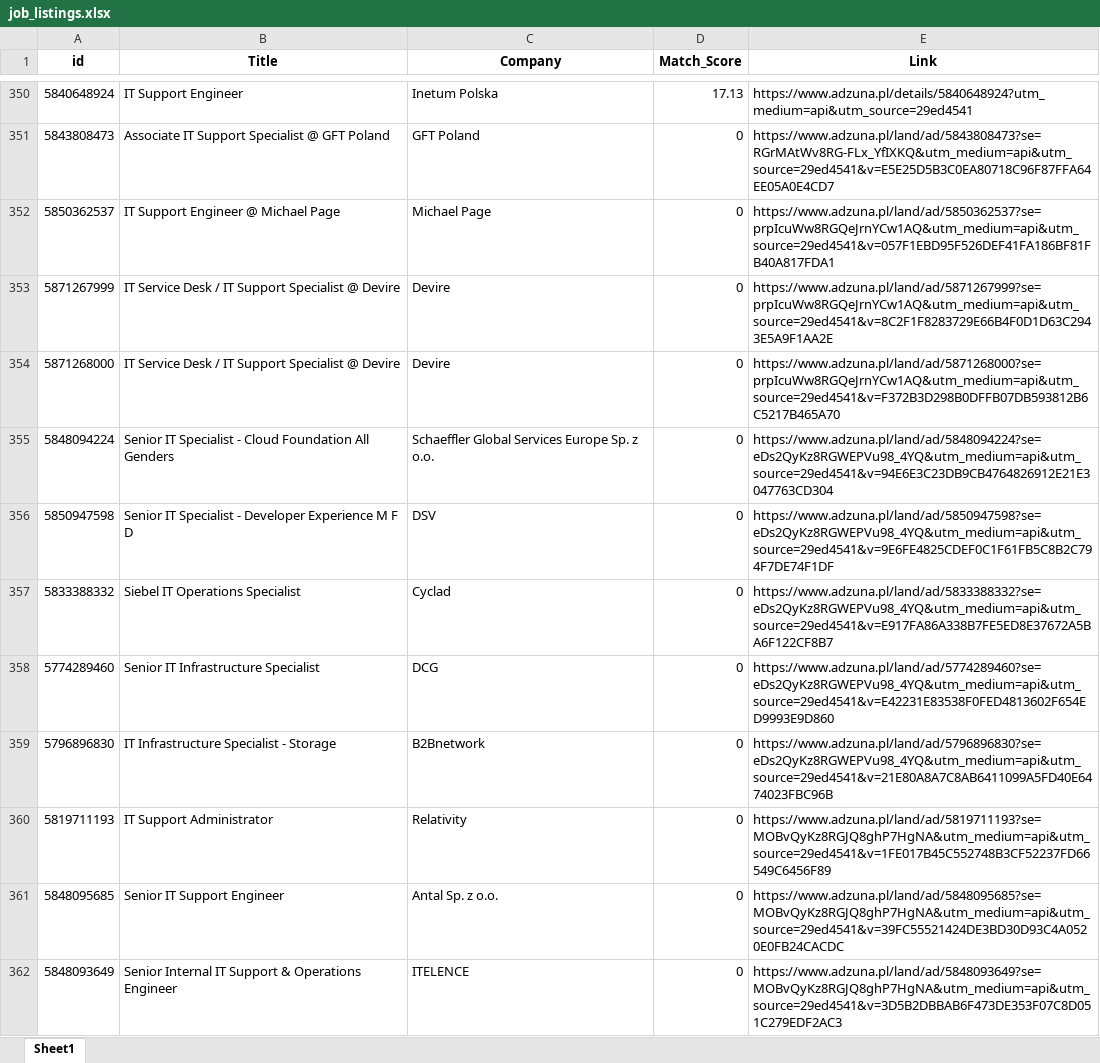
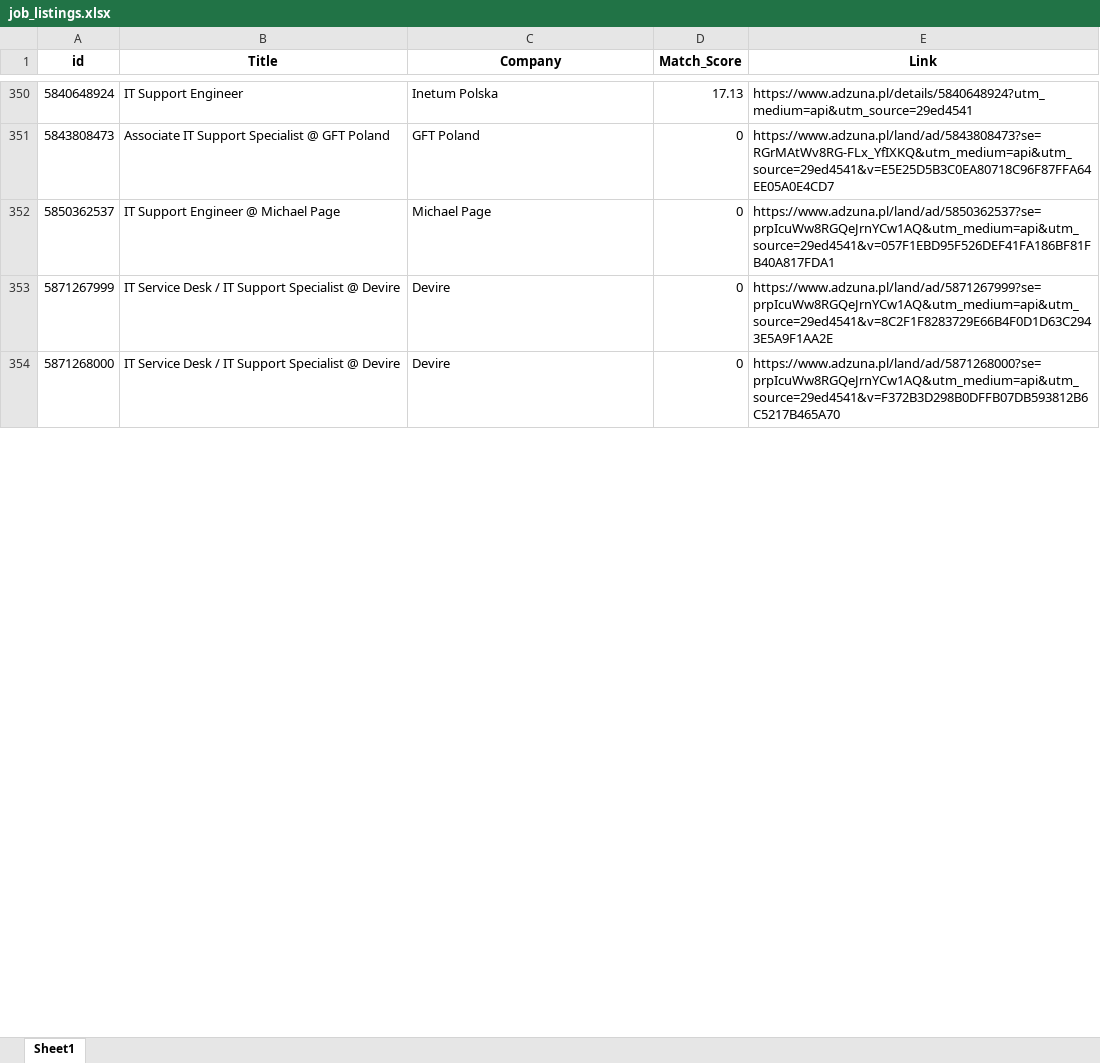
Before and after one commit to Byadiso/HireMeD, an Excel workbook: job_listings.xlsx, sheet Sheet1, drawn as a sheet; only a part is shown, gaps mark what is left out; values as stored, in another font and other column widths than the file's, no borders; removed rows and columns are numbered as before the commit, all else as after; the diff covers the shown part only; the diff names each change by its address in the sheet, - before the commit and + after, or states it on an @@ line.

```diff
--- a/job_listings.xlsx (sheet Sheet1)
+++ b/job_listings.xlsx (sheet Sheet1)
-row 355: 5848094224 | Senior IT Specialist - Cloud Foundation All Genders | Schaeffler Global Services Europe Sp. z o.o. | 0 | https://www.adzuna.pl/land/ad/5848094224?se=eDs2QyKz8RGWEPVu98_4YQ&utm_medium=api&utm_source=29ed4541&v=94E6E3C23DB9CB4764826912E21E3047763CD304
-row 356: 5850947598 | Senior IT Specialist - Developer Experience M F D | DSV | 0 | https://www.adzuna.pl/land/ad/5850947598?se=eDs2QyKz8RGWEPVu98_4YQ&utm_medium=api&utm_source=29ed4541&v=9E6FE4825CDEF0C1F61FB5C8B2C794F7DE74F1DF
-row 357: 5833388332 | Siebel IT Operations Specialist | Cyclad | 0 | https://www.adzuna.pl/land/ad/5833388332?se=eDs2QyKz8RGWEPVu98_4YQ&utm_medium=api&utm_source=29ed4541&v=E917FA86A338B7FE5ED8E37672A5BA6F122CF8B7
-row 358: 5774289460 | Senior IT Infrastructure Specialist | DCG | 0 | https://www.adzuna.pl/land/ad/5774289460?se=eDs2QyKz8RGWEPVu98_4YQ&utm_medium=api&utm_source=29ed4541&v=E42231E83538F0FED4813602F654ED9993E9D860
-row 359: 5796896830 | IT Infrastructure Specialist - Storage | B2Bnetwork | 0 | https://www.adzuna.pl/land/ad/5796896830?se=eDs2QyKz8RGWEPVu98_4YQ&utm_medium=api&utm_source=29ed4541&v=21E80A8A7C8AB6411099A5FD40E6474023FBC96B
-row 360: 5819711193 | IT Support Administrator | Relativity | 0 | https://www.adzuna.pl/land/ad/5819711193?se=MOBvQyKz8RGJQ8ghP7HgNA&utm_medium=api&utm_source=29ed4541&v=1FE017B45C552748B3CF52237FD66549C6456F89
-row 361: 5848095685 | Senior IT Support Engineer | Antal Sp. z o.o. | 0 | https://www.adzuna.pl/land/ad/5848095685?se=MOBvQyKz8RGJQ8ghP7HgNA&utm_medium=api&utm_source=29ed4541&v=39FC55521424DE3BD30D93C4A0520E0FB24CACDC
-row 362: 5848093649 | Senior Internal IT Support & Operations Engineer | ITELENCE | 0 | https://www.adzuna.pl/land/ad/5848093649?se=MOBvQyKz8RGJQ8ghP7HgNA&utm_medium=api&utm_source=29ed4541&v=3D5B2DBBAB6F473DE353F07C8D051C279EDF2AC3
```
Also changed, not shown: 9 added rows, 1 removed row, 1 moved row and cell formats elsewhere in this sheet.
